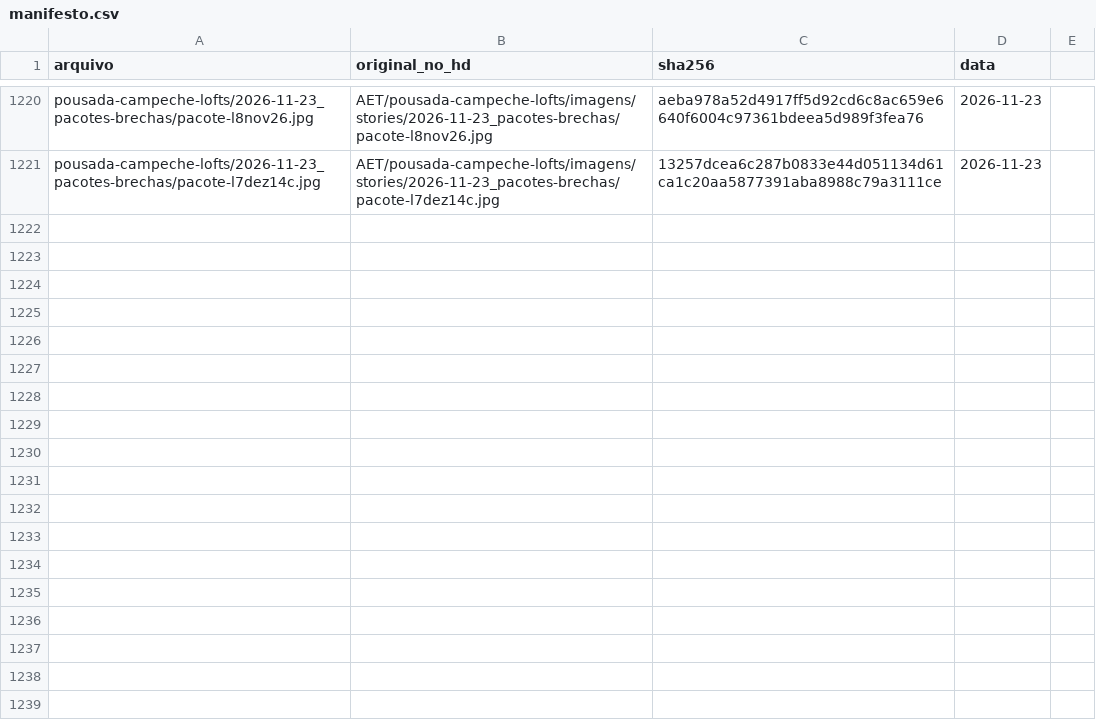
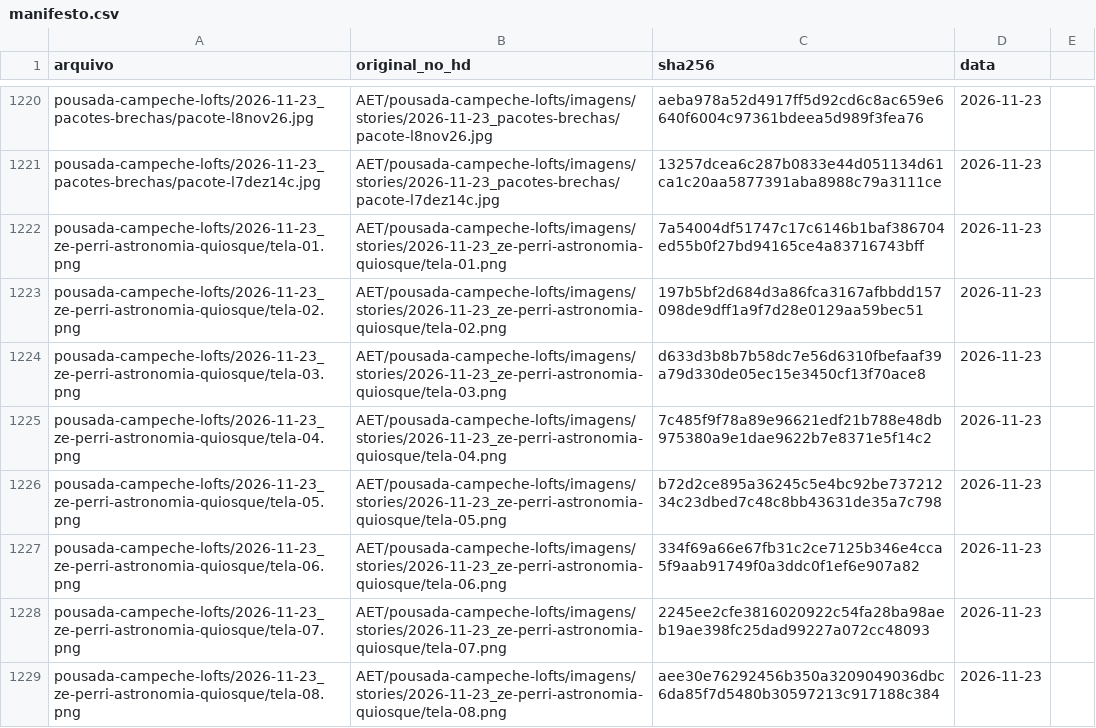
Before and after one commit to techaet/carrosseis-publico, a CSV file: manifesto.csv, drawn as a sheet; only a part is shown, gaps mark what is left out.

Commit message:
carrossel pousada-campeche-lofts/2026-11-23_ze-perri-astronomia-quiosque

```diff
--- a/manifesto.csv
+++ b/manifesto.csv
@@ -1221 +1221,9 @@ pousada-campeche-lofts/2026-11-23_pacotes-brechas/pacote-l8nov26.jpg,AET/pousada
 pousada-campeche-lofts/2026-11-23_pacotes-brechas/pacote-l7dez14c.jpg,AET/pousada-campeche-lofts/imagens/stories/2026-11-23_pacotes-brechas/pacote-l7dez14c.jpg,13257dcea6c287b0833e44d051134d61ca1c20aa5877391aba8988c79a3111ce,2026-11-23
+pousada-campeche-lofts/2026-11-23_ze-perri-astronomia-quiosque/tela-01.png,AET/pousada-campeche-lofts/imagens/stories/2026-11-23_ze-perri-astronomia-quiosque/tela-01.png,7a54004df51747c17c6146b1baf386704ed55b0f27bd94165ce4a83716743bff,2026-11-23
+pousada-campeche-lofts/2026-11-23_ze-perri-astronomia-quiosque/tela-02.png,AET/pousada-campeche-lofts/imagens/stories/2026-11-23_ze-perri-astronomia-quiosque/tela-02.png,197b5bf2d684d3a86fca3167afbbdd157098de9dff1a9f7d28e0129aa59bec51,2026-11-23
+pousada-campeche-lofts/2026-11-23_ze-perri-astronomia-quiosque/tela-03.png,AET/pousada-campeche-lofts/imagens/stories/2026-11-23_ze-perri-astronomia-quiosque/tela-03.png,d633d3b8b7b58dc7e56d6310fbefaaf39a79d330de05ec15e3450cf13f70ace8,2026-11-23
+pousada-campeche-lofts/2026-11-23_ze-perri-astronomia-quiosque/tela-04.png,AET/pousada-campeche-lofts/imagens/stories/2026-11-23_ze-perri-astronomia-quiosque/tela-04.png,7c485f9f78a89e96621edf21b788e48db975380a9e1dae9622b7e8371e5f14c2,2026-11-23
+pousada-campeche-lofts/2026-11-23_ze-perri-astronomia-quiosque/tela-05.png,AET/pousada-campeche-lofts/imagens/stories/2026-11-23_ze-perri-astronomia-quiosque/tela-05.png,b72d2ce895a36245c5e4bc92be73721234c23dbed7c48c8bb43631de35a7c798,2026-11-23
+pousada-campeche-lofts/2026-11-23_ze-perri-astronomia-quiosque/tela-06.png,AET/pousada-campeche-lofts/imagens/stories/2026-11-23_ze-perri-astronomia-quiosque/tela-06.png,334f69a66e67fb31c2ce7125b346e4cca5f9aab91749f0a3ddc0f1ef6e907a82,2026-11-23
+pousada-campeche-lofts/2026-11-23_ze-perri-astronomia-quiosque/tela-07.png,AET/pousada-campeche-lofts/imagens/stories/2026-11-23_ze-perri-astronomia-quiosque/tela-07.png,2245ee2cfe3816020922c54fa28ba98aeb19ae398fc25dad99227a072cc48093,2026-11-23
+pousada-campeche-lofts/2026-11-23_ze-perri-astronomia-quiosque/tela-08.png,AET/pousada-campeche-lofts/imagens/stories/2026-11-23_ze-perri-astronomia-quiosque/tela-08.png,aee30e76292456b350a3209049036dbc6da85f7d5480b30597213c917188c384,2026-11-23
```
Also changed, not shown: 8 other files.
